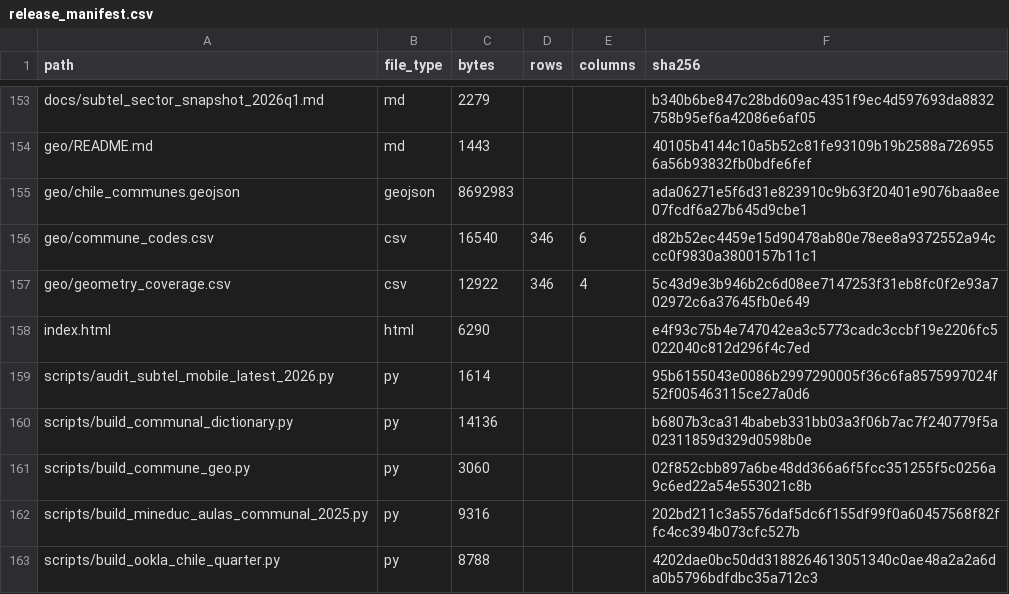
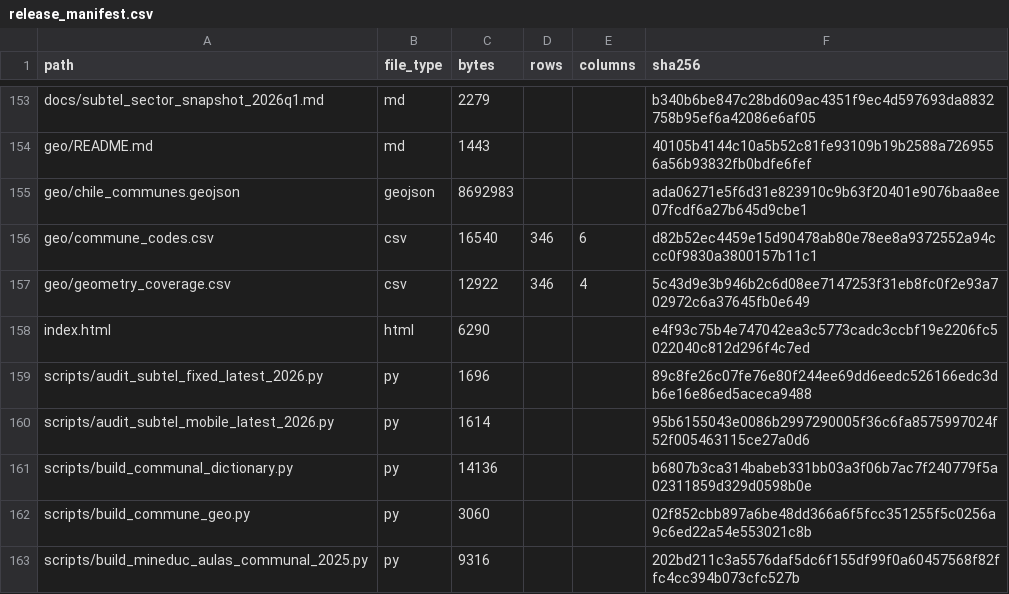
Before and after one commit to selguetagodoy/Chile-Digital-Inclusion, a CSV file: data/metadata/release_manifest.csv, drawn as a sheet; only a part is shown, gaps mark what is left out; the shorter side is filled out with more unchanged rows; the diff names each change by its address in the sheet, - before the commit and + after, or states it on an @@ line.

```diff
--- a/data/metadata/release_manifest.csv
+++ b/data/metadata/release_manifest.csv
+row 159: scripts/audit_subtel_fixed_latest_2026.py | py | 1696 |  |  | 89c8fe26c07fe76e80f244ee69dd6eedc526166edc3db6e16e86ed5aceca9488
```
